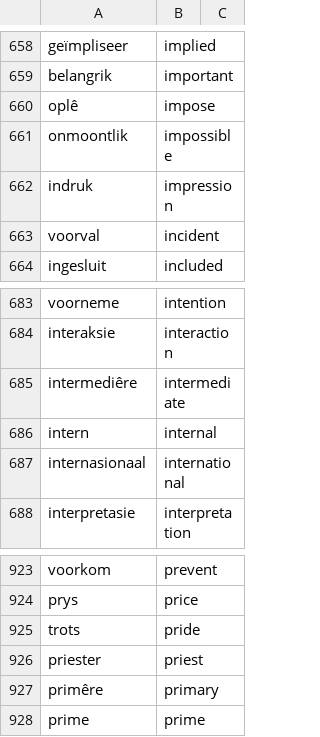
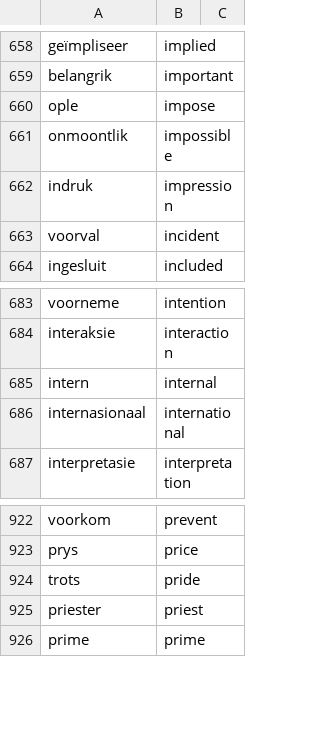
Before and after one commit to MikeSkoe/nut-taal, a CSV file: public/dictionary.csv, drawn as a sheet; only a part is shown, gaps mark what is left out.

```diff
--- a/public/dictionary.csv
+++ b/public/dictionary.csv
@@ -659,3 +659,3 @@ geïmpliseer,implied,,
 belangrik,important,,
-oplê,impose,,
+ople,impose,,
 onmoontlik,impossible,,
@@ -684,3 +684,2 @@ voorneme,intention,,
 interaksie,interaction,,
-intermediêre,intermediate,,
 intern,internal,,
@@ -926,3 +925,2 @@ trots,pride,,
 priester,priest,,
-primêre,primary,,
 prime,prime,,
```
Also changed, not shown: 6 other files.
